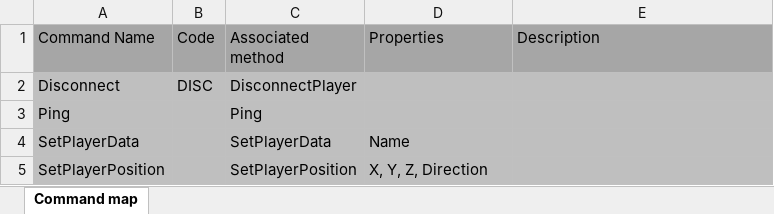
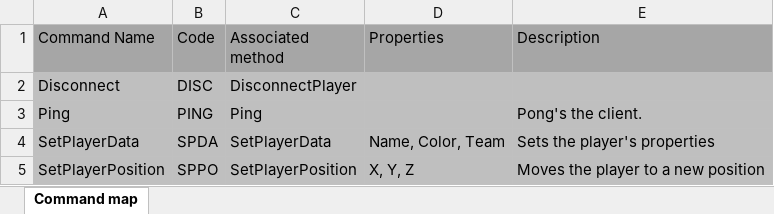
Before and after one commit to jochemboon/MultiplayerServer, an Excel workbook: Docs/Command map.xlsx, sheet Command map, drawn as a sheet; values as stored, in another font and other column widths than the file's, no borders; the diff names each change by its address in the sheet, - before the commit and + after, or states it on an @@ line.

Commit message:
Properly implemented ping, implemented setting player properties and coordinates

```diff
--- a/Docs/Command map.xlsx (sheet Command map)
+++ b/Docs/Command map.xlsx (sheet Command map)
-B3 (Code): (empty)
+B3 (Code): PING
-E3 (Description): (empty)
+E3 (Description): Pong's the client.
-B4 (Code): (empty)
+B4 (Code): SPDA
-D4 (Properties): Name
+D4 (Properties): Name, Color, Team
-E4 (Description): (empty)
+E4 (Description): Sets the player's properties
-B5 (Code): (empty)
+B5 (Code): SPPO
-D5 (Properties): X, Y, Z, Direction
+D5 (Properties): X, Y, Z
-E5 (Description): (empty)
+E5 (Description): Moves the player to a new position
```
Also changed, not shown: 2 other files.
